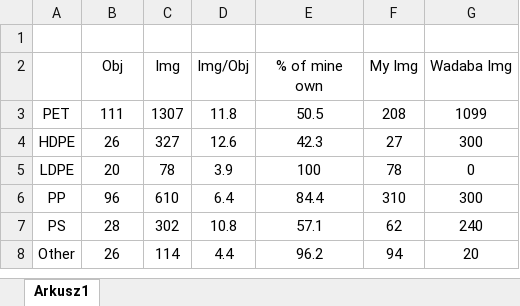
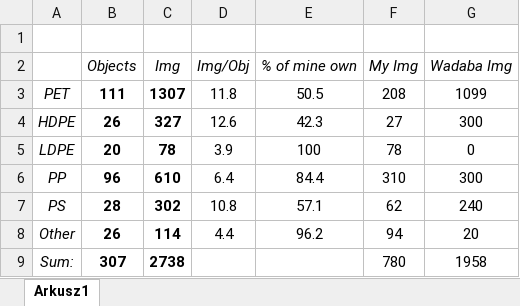
Before and after one commit to Filippo011235/B.Eng-Thesis-WaSoR, an Excel workbook: Dataset/Dataset.xlsx, sheet Arkusz1, drawn as a sheet; values as stored, in another font and other column widths than the file's, no borders; charts and pictures not drawn; the diff names each change by its address in the sheet, - before the commit and + after, or states it on an @@ line.

```diff
--- a/Dataset/Dataset.xlsx (sheet Arkusz1)
+++ b/Dataset/Dataset.xlsx (sheet Arkusz1)
-B2: Obj
+B2: Objects
-B2:G2 italic: off
+B2:G2 italic: on
-A3:A8 italic: off
+A3:A8 italic: on
-B3:C8 bold: off
+B3:C8 bold: on
+row 9: Sum: | 307 | 2738 |  |  | 780 | 1958
```
Also changed, not shown: charts or pictures, 11 other files.
